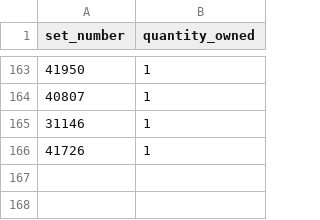
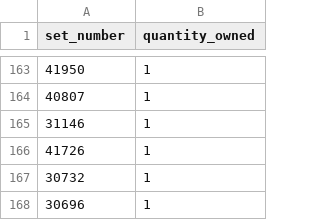
Before and after one commit to navneetkrishnam/my-lego-collection, a CSV file: data/owned-sets.csv, drawn as a sheet; only a part is shown, gaps mark what is left out.

Commit message:
Add sets 30732, 30696 and enrich parts data

```diff
--- a/data/owned-sets.csv
+++ b/data/owned-sets.csv
@@ -166 +166,3 @@ set_number,quantity_owned
 41726,1
+30732,1
+30696,1
```
Also changed, not shown: 16 other files.
